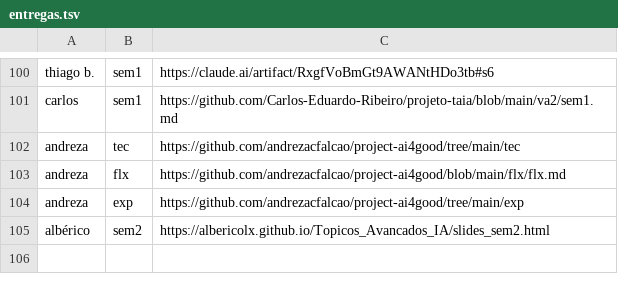
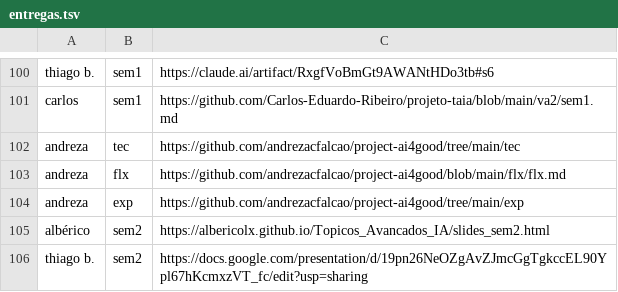
Before and after one commit to lsfcin/lsf-links, a TSV file: ai4good/entregas.tsv, drawn as a sheet; only a part is shown, gaps mark what is left out.

Commit message:
entrega: thiago b. sem2

```diff
--- a/ai4good/entregas.tsv
+++ b/ai4good/entregas.tsv
@@ -105 +105,2 @@ andreza	exp	https://github.com/andrezacfalcao/project-ai4good/tree/main/exp
 albérico	sem2	https://albericolx.github.io/Topicos_Avancados_IA/slides_sem2.html
+thiago b.	sem2	https://docs.google.com/presentation/d/19pn26NeOZgAvZJmcGgTgkccEL90Ypl67hKcmxzVT_fc/edit?usp=sharing
```
